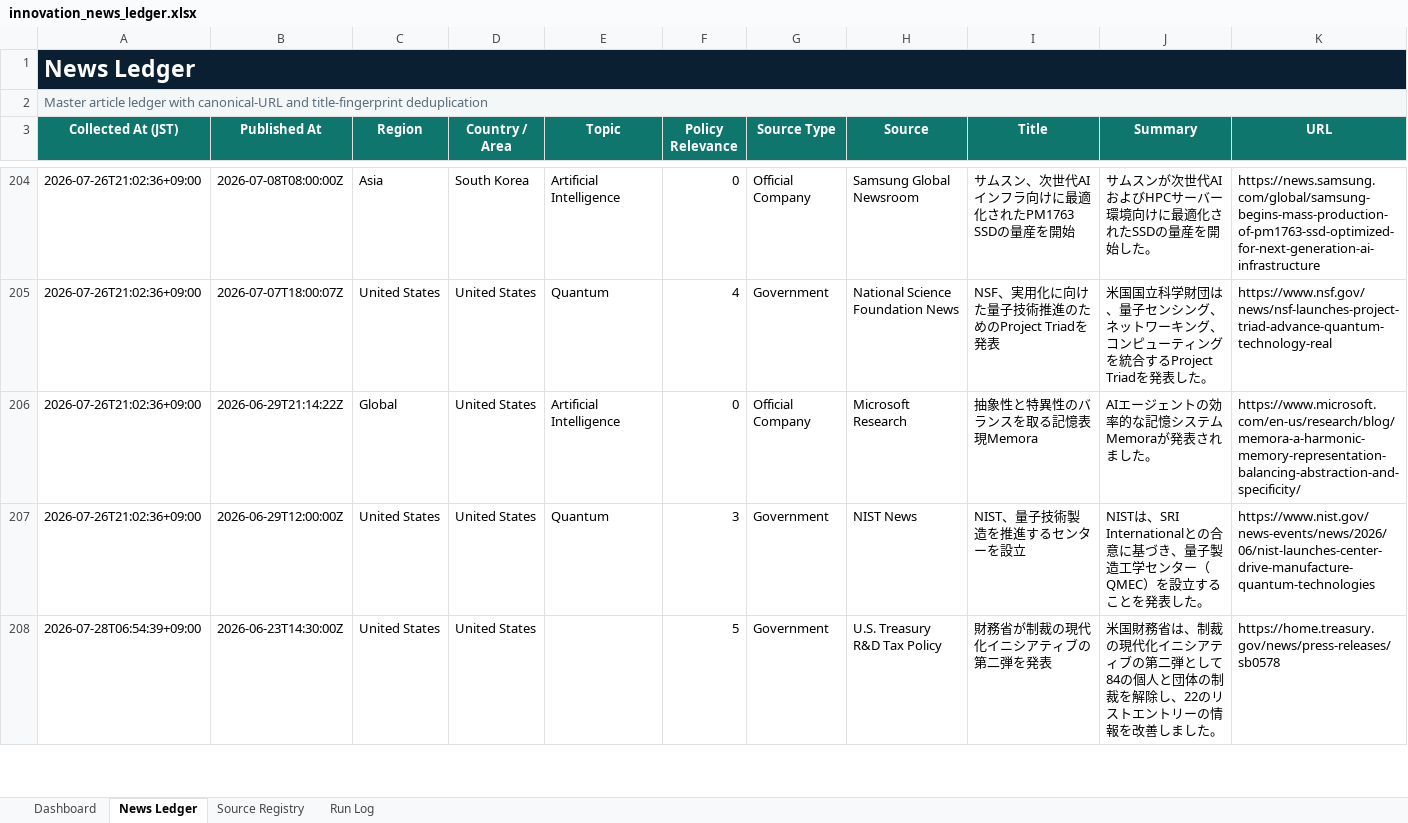
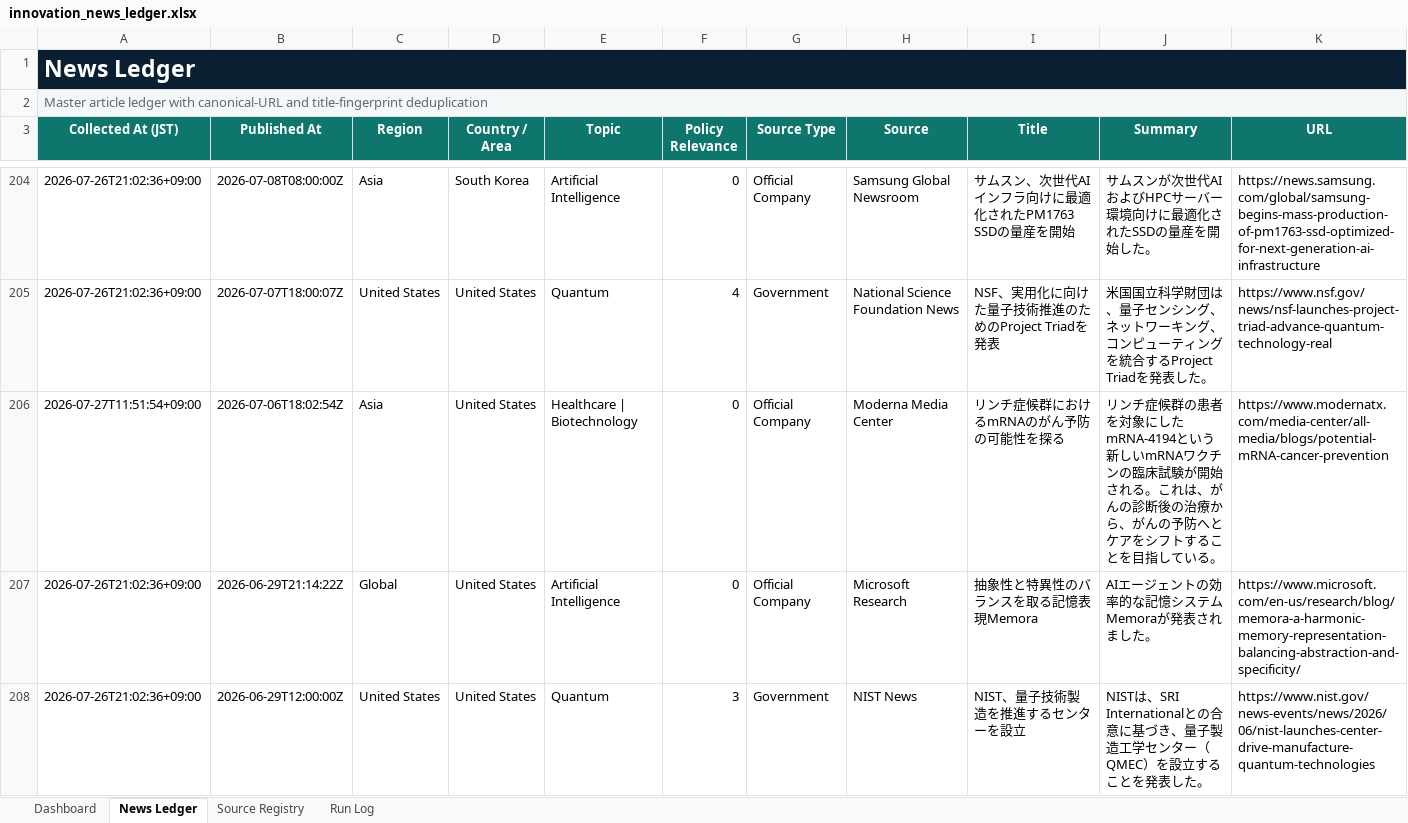
Before and after one commit to yagiharuka/innovation-news, an Excel workbook: docs/innovation_news_ledger.xlsx, sheet News Ledger, drawn as a sheet; only a part is shown, gaps mark what is left out; the shorter side is filled out with more unchanged rows; values as stored, in another font and other column widths than the file's, no borders; conditional formats and table styles not drawn; rows hold the shown columns only; the diff names each change by its address in the sheet, - before the commit and + after, or states it on an @@ line.

```diff
--- a/docs/innovation_news_ledger.xlsx (sheet News Ledger)
+++ b/docs/innovation_news_ledger.xlsx (sheet News Ledger)
+row 206: 2026-07-27T11:51:54+09:00 | 2026-07-06T18:02:54Z | Asia | United States | Healthcare | Biotechnology | 0 | Official Company | Moderna Media Center | リンチ症候群におけるmRNAのがん予防の可能性を探る | リンチ症候群の患者を対象にしたmRNA-4194という新しいmRNAワクチンの臨床試験が開始される。これは、がんの診断後の治療から、がんの予防へとケアをシフトすることを目指している。 | https://www.modernatx.com/media-center/all-media/blogs/potential-mRNA-cancer-prevention
```
Also changed, not shown: sheet Run Log, sheet Dashboard, 5 other files.
